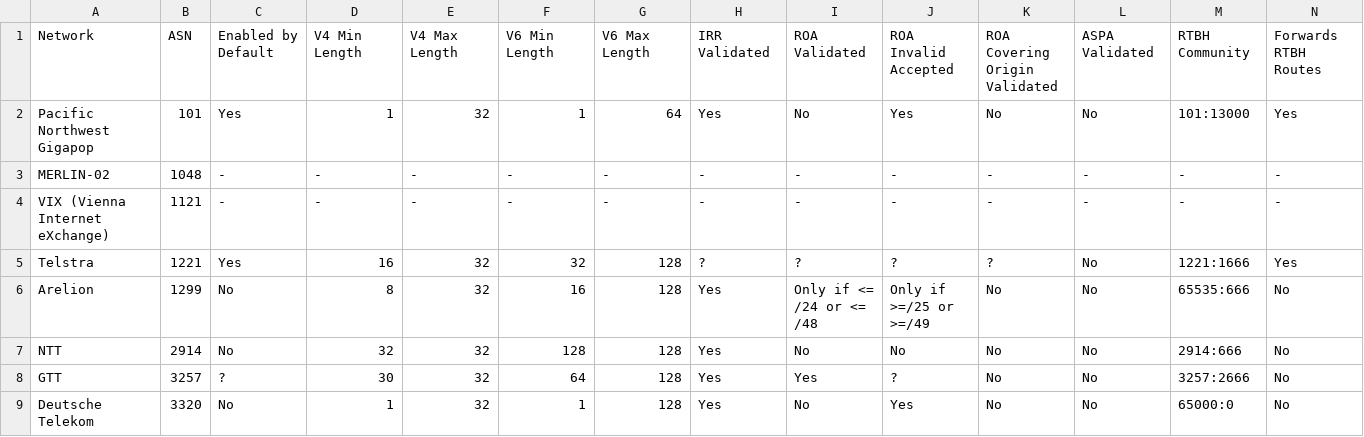
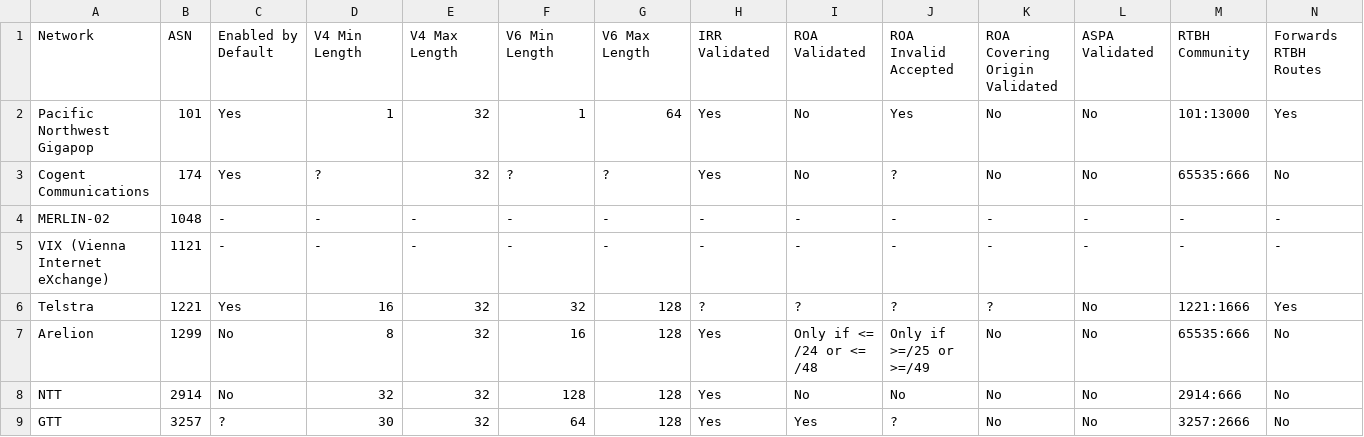
Before and after one commit to Remotely-Triggered-Black-Hole/rtbh, a CSV file: rtbh.csv, drawn as a sheet; only a part is shown; the shorter side is filled out with more unchanged rows; rows hold the shown columns only; the diff names each change by its address in the sheet, - before the commit and + after, or states it on an @@ line.

```diff
--- a/rtbh.csv
+++ b/rtbh.csv
+row 3: Cogent Communications | 174 | Yes | ? | 32 | ? | ? | Yes | No | ? | No | No | 65535:666 | No
```
Also changed, not shown: 3 other files.
